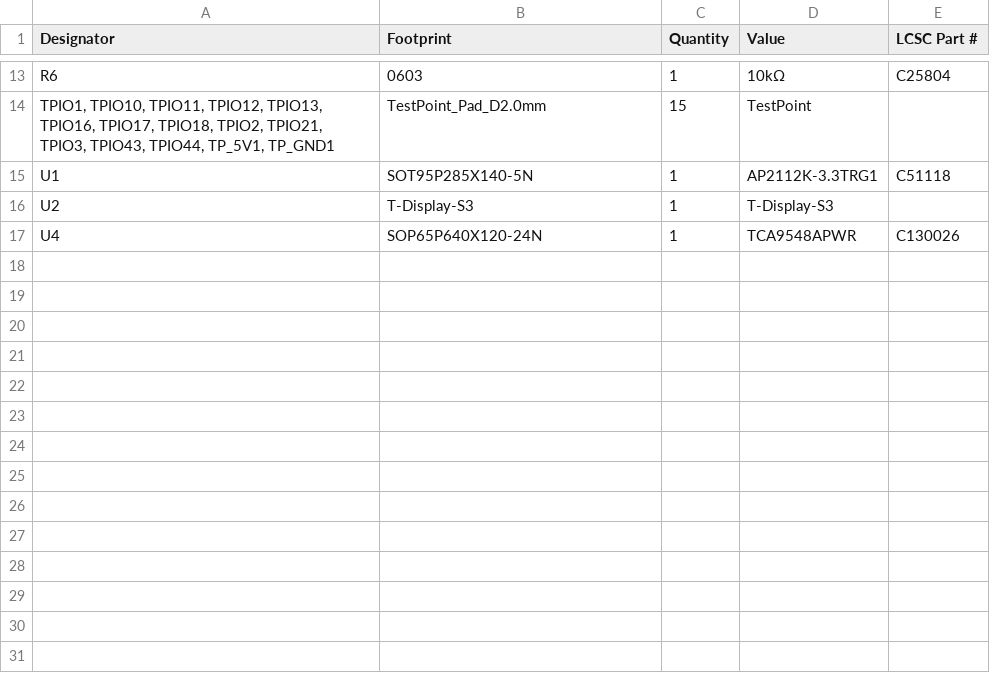
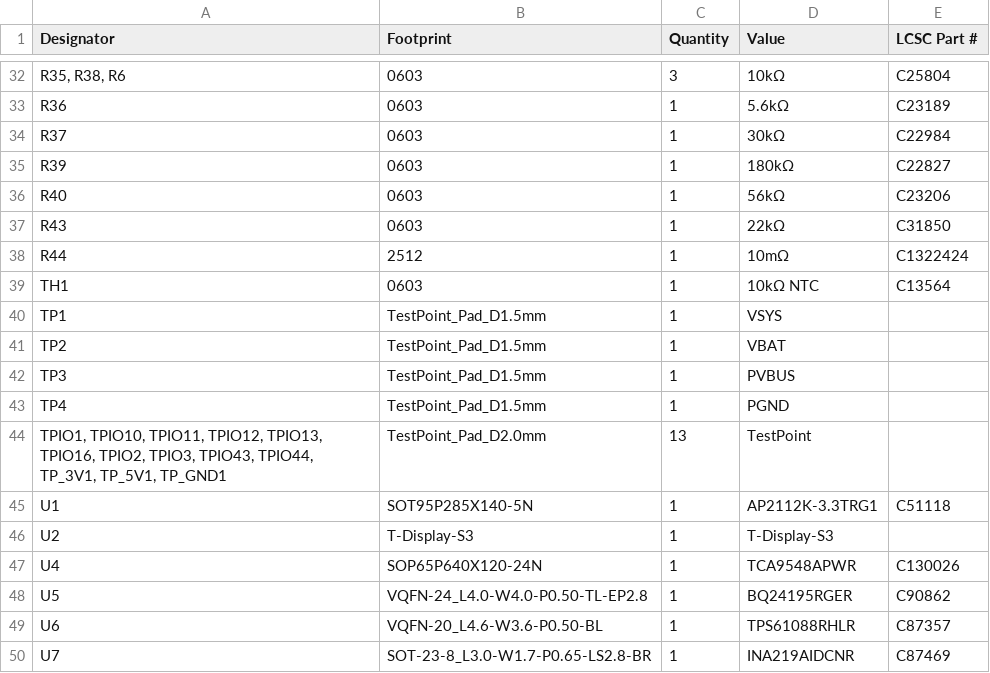
Before and after one commit to moclei/motion-play, a CSV file: hardware/pcb-main/kicad/production/bom.csv, drawn as a sheet; only a part is shown, gaps mark what is left out; addresses are those after the commit; the diff covers the shown part only; the diff names each change by its address in the sheet, - before the commit and + after, or states it on an @@ line.

```diff
--- a/hardware/pcb-main/kicad/production/bom.csv
+++ b/hardware/pcb-main/kicad/production/bom.csv
-A32 (Designator): R6
+A32 (Designator): R35, R38, R6
-C32 (Quantity): 1
+C32 (Quantity): 3
+row 33: R36 | 0603 | 1 | 5.6kΩ | C23189
+row 34: R37 | 0603 | 1 | 30kΩ | C22984
+row 35: R39 | 0603 | 1 | 180kΩ | C22827
+row 36: R40 | 0603 | 1 | 56kΩ | C23206
+row 37: R43 | 0603 | 1 | 22kΩ | C31850
+row 38: R44 | 2512 | 1 | 10mΩ | C1322424
+row 39: TH1 | 0603 | 1 | 10kΩ NTC | C13564
+row 40: TP1 | TestPoint_Pad_D1.5mm | 1 | VSYS
+row 41: TP2 | TestPoint_Pad_D1.5mm | 1 | VBAT
+row 42: TP3 | TestPoint_Pad_D1.5mm | 1 | PVBUS
+row 43: TP4 | TestPoint_Pad_D1.5mm | 1 | PGND
-A44 (Designator): …TPIO13, TPIO16, TPIO17, TPIO18, TPIO2, TPIO21, TPIO3, TPIO43, TPIO44, TP_5V1, TP_GND1
+A44 (Designator): …TPIO13, TPIO16, TPIO2, TPIO3, TPIO43, TPIO44, TP_3V1, TP_5V1, TP_GND1
-C44 (Quantity): 15
+C44 (Quantity): 13
+row 48: U5 | VQFN-24_L4.0-W4.0-P0.50-TL-EP2.8 | 1 | BQ24195RGER | C90862
+row 49: U6 | VQFN-20_L4.6-W3.6-P0.50-BL | 1 | TPS61088RHLR | C87357
+row 50: U7 | SOT-23-8_L3.0-W1.7-P0.65-LS2.8-BR | 1 | INA219AIDCNR | C87469
```
Also changed, not shown: 20 added rows, 1 removed row and 6 edited cells elsewhere in this file, hardware/pcb-main/kicad/production/designators.csv, hardware/pcb-main/kicad/production/positions.csv, 10 other files.
